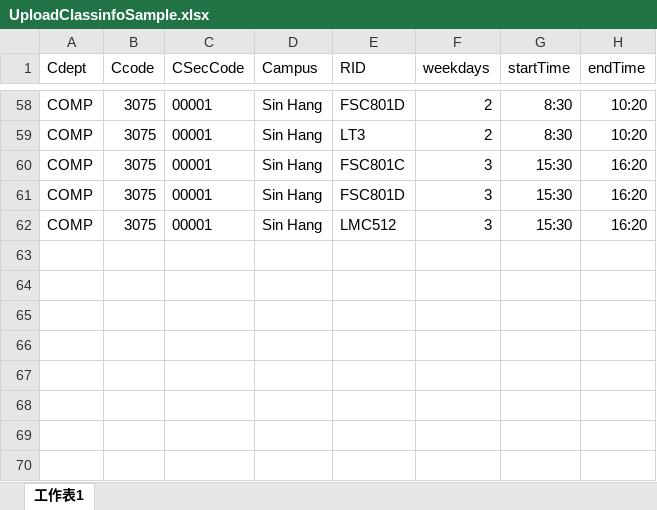
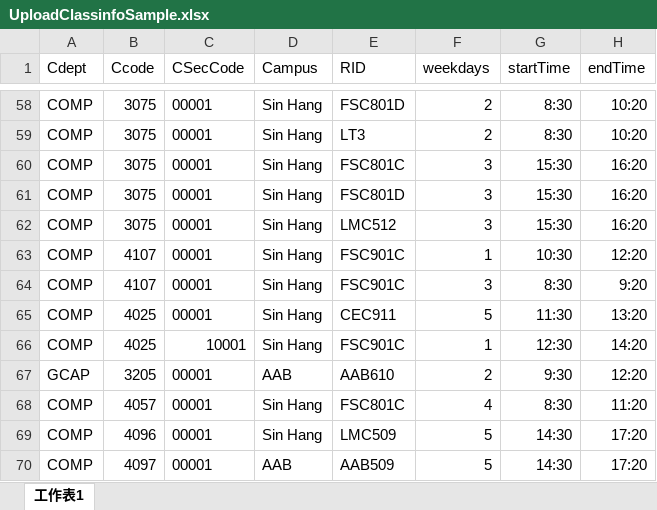
Before and after one commit to Cally-0831/FYPTesting, an Excel workbook: UploadList/UploadClassinfoSample.xlsx, sheet 工作表1, drawn as a sheet; only a part is shown, gaps mark what is left out; values as stored, in another font and other column widths than the file's, no borders; the diff names each change by its address in the sheet, - before the commit and + after, or states it on an @@ line.

```diff
--- a/UploadList/UploadClassinfoSample.xlsx (sheet 工作表1)
+++ b/UploadList/UploadClassinfoSample.xlsx (sheet 工作表1)
+row 63: COMP | 4107 | 00001 | Sin Hang | FSC901C | 1 | 10:30 | 12:20
+row 64: COMP | 4107 | 00001 | Sin Hang | FSC901C | 3 | 8:30 | 9:20
+row 65: COMP | 4025 | 00001 | Sin Hang | CEC911 | 5 | 11:30 | 13:20
+row 66: COMP | 4025 | 10001 | Sin Hang | FSC901C | 1 | 12:30 | 14:20
+row 67: GCAP | 3205 | 00001 | AAB | AAB610 | 2 | 9:30 | 12:20
+row 68: COMP | 4057 | 00001 | Sin Hang | FSC801C | 4 | 8:30 | 11:20
+row 69: COMP | 4096 | 00001 | Sin Hang | LMC509 | 5 | 14:30 | 17:20
+row 70: COMP | 4097 | 00001 | AAB | AAB509 | 5 | 14:30 | 17:20
```
Also changed, not shown: 2 other files.
